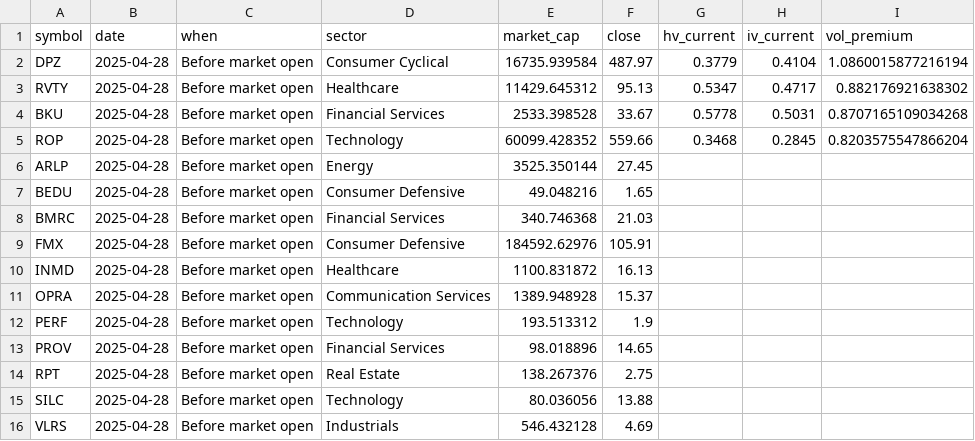
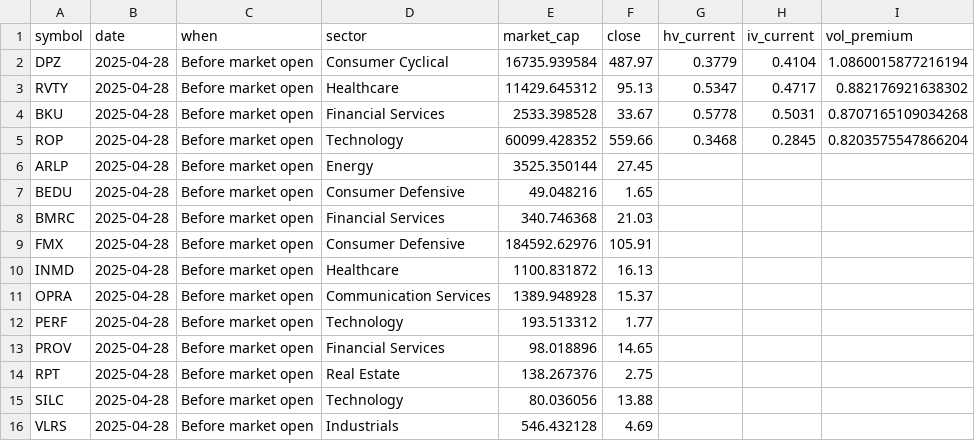
Before and after one commit to lowQuant/Option-Trading-Bot, a CSV file: data/vol_premium.csv, drawn as a sheet.

```diff
--- a/data/vol_premium.csv
+++ b/data/vol_premium.csv
@@ -11,3 +11,3 @@ INMD,2025-04-28,Before market open,Healthcare,1100.831872,16.13,,,
 OPRA,2025-04-28,Before market open,Communication Services,1389.948928,15.37,,,
-PERF,2025-04-28,Before market open,Technology,193.513312,1.9,,,
+PERF,2025-04-28,Before market open,Technology,193.513312,1.77,,,
 PROV,2025-04-28,Before market open,Financial Services,98.018896,14.65,,,
```
Also changed, not shown: 1 other file.
